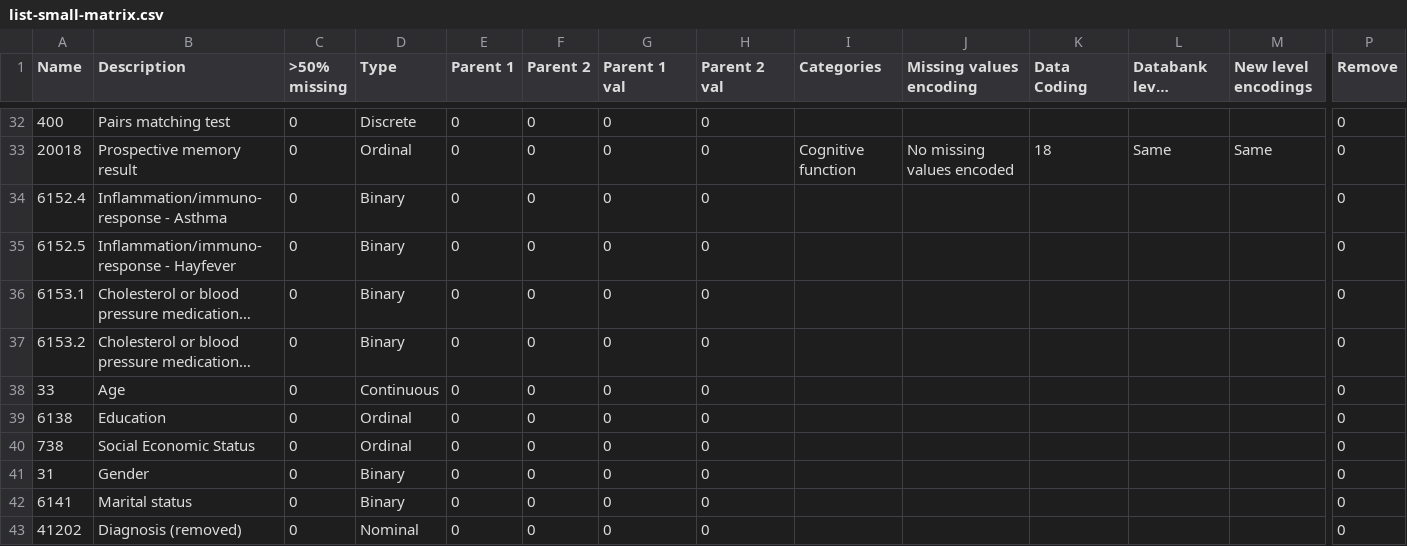
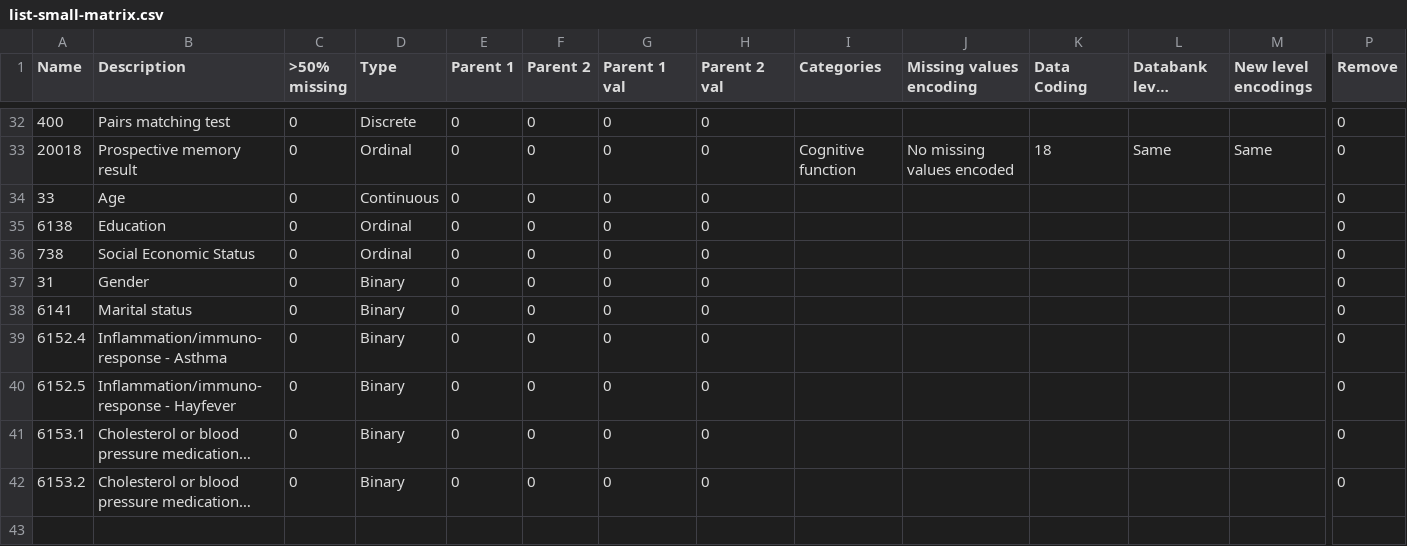
Before and after one commit to shazhe/ati-biobank, a CSV file: small-matrix/list-small-matrix.csv, drawn as a sheet; only a part is shown, gaps mark what is left out; long unchanged cells end in …; removed rows and columns are numbered as before the commit, all else as after; rows hold the shown columns only; the diff names each change by its address in the sheet, - before the commit and + after, or states it on an @@ line.

```diff
--- a/small-matrix/list-small-matrix.csv
+++ b/small-matrix/list-small-matrix.csv
-row 35: 6152.5 | Inflammation/immuno-response - Hayfever | 0 | Binary | 0 | 0 | 0 | 0 |  |  |  |  |  | 0
@@ row 34 moved to row 39: 6152.4 @@
-A40 (Name): 41202
+A40 (Name): 6152.5
-B40 (Description): Diagnosis (removed)
+B40 (Description): Inflammation/immuno-response - Hayfever
-D40 (Type): Nominal
+D40 (Type): Binary
@@ row 36 moved to row 41: 6153.1 @@
@@ row 37 moved to row 42: 6153.2 @@
```
Also changed, not shown: 3 other files.
